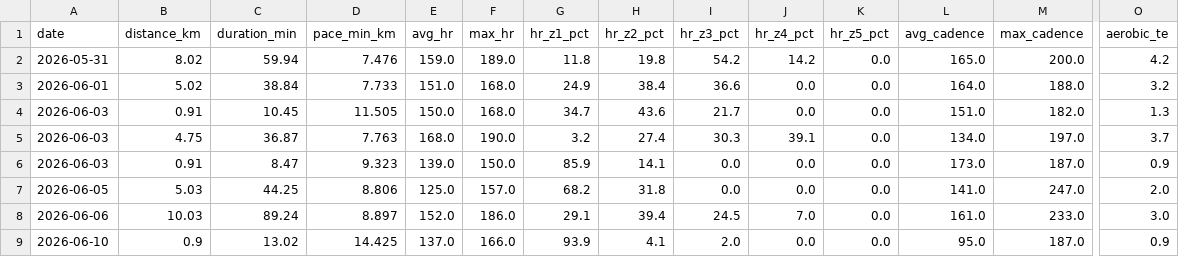
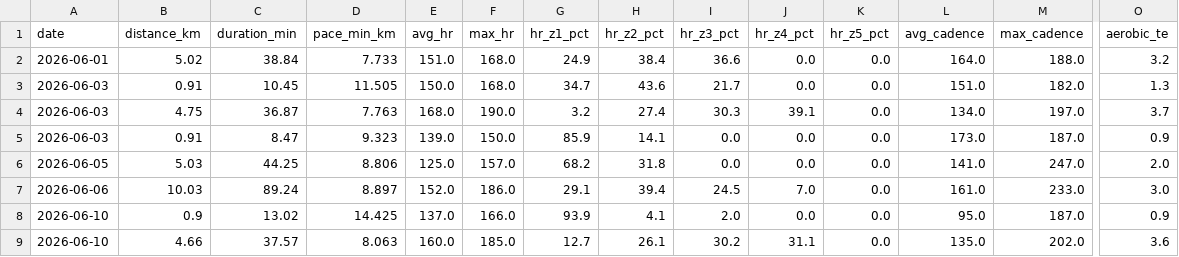
Before and after one commit to Sirimak-W/garmin-runs, a CSV file: docs/runs.csv, drawn as a sheet; only a part is shown, gaps mark what is left out; the shorter side is filled out with more unchanged rows; rows hold the shown columns only; the diff names each change by its address in the sheet, - before the commit and + after, or states it on an @@ line.

```diff
--- a/docs/runs.csv
+++ b/docs/runs.csv
-row 2: 2026-05-31 | 8.02 | 59.94 | 7.476 | 159.0 | 189.0 | 11.8 | 19.8 | 54.2 | 14.2 | 0.0 | 165.0 | 200.0 | 4.2
```
Also changed, not shown: 2 other files.
